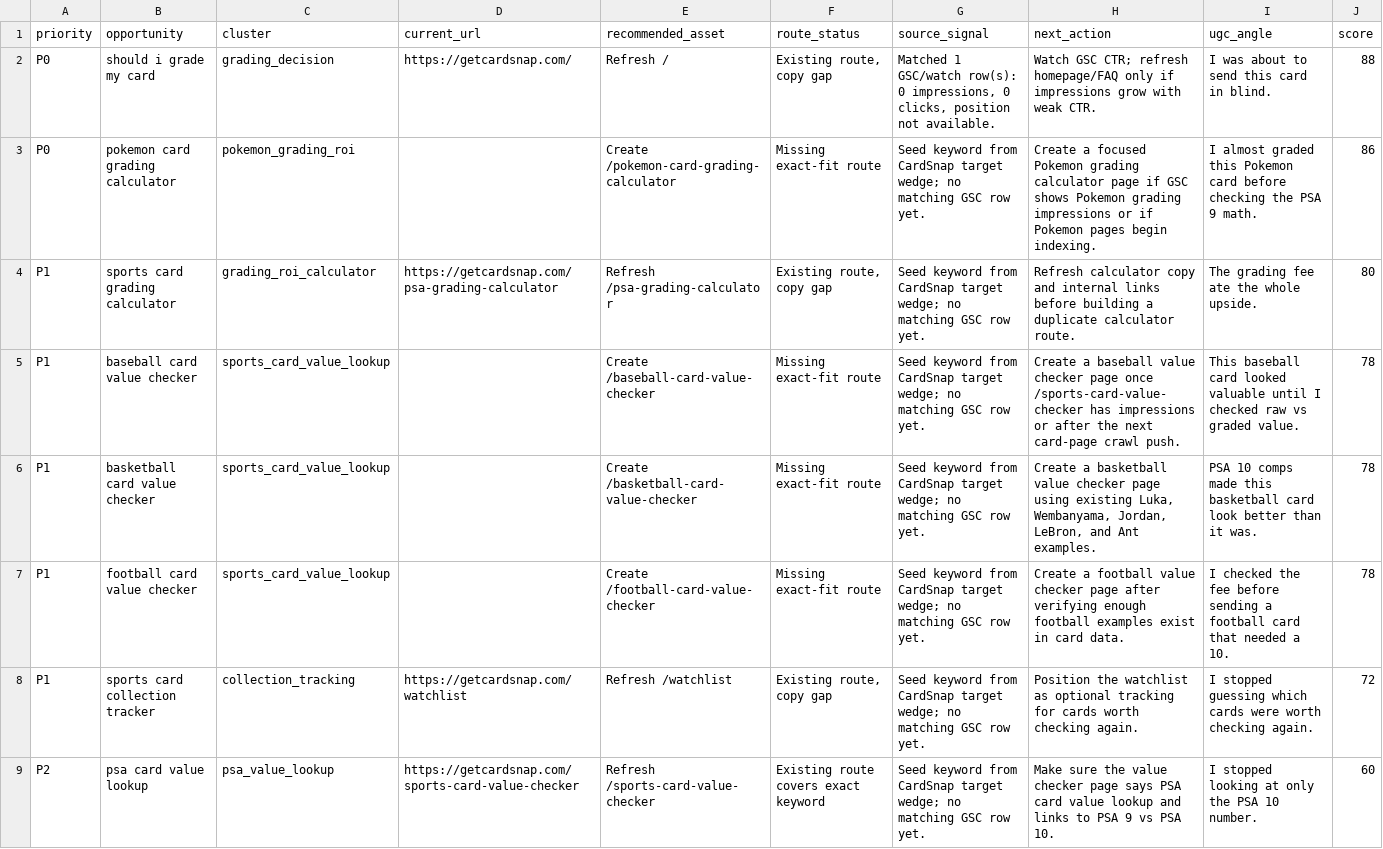
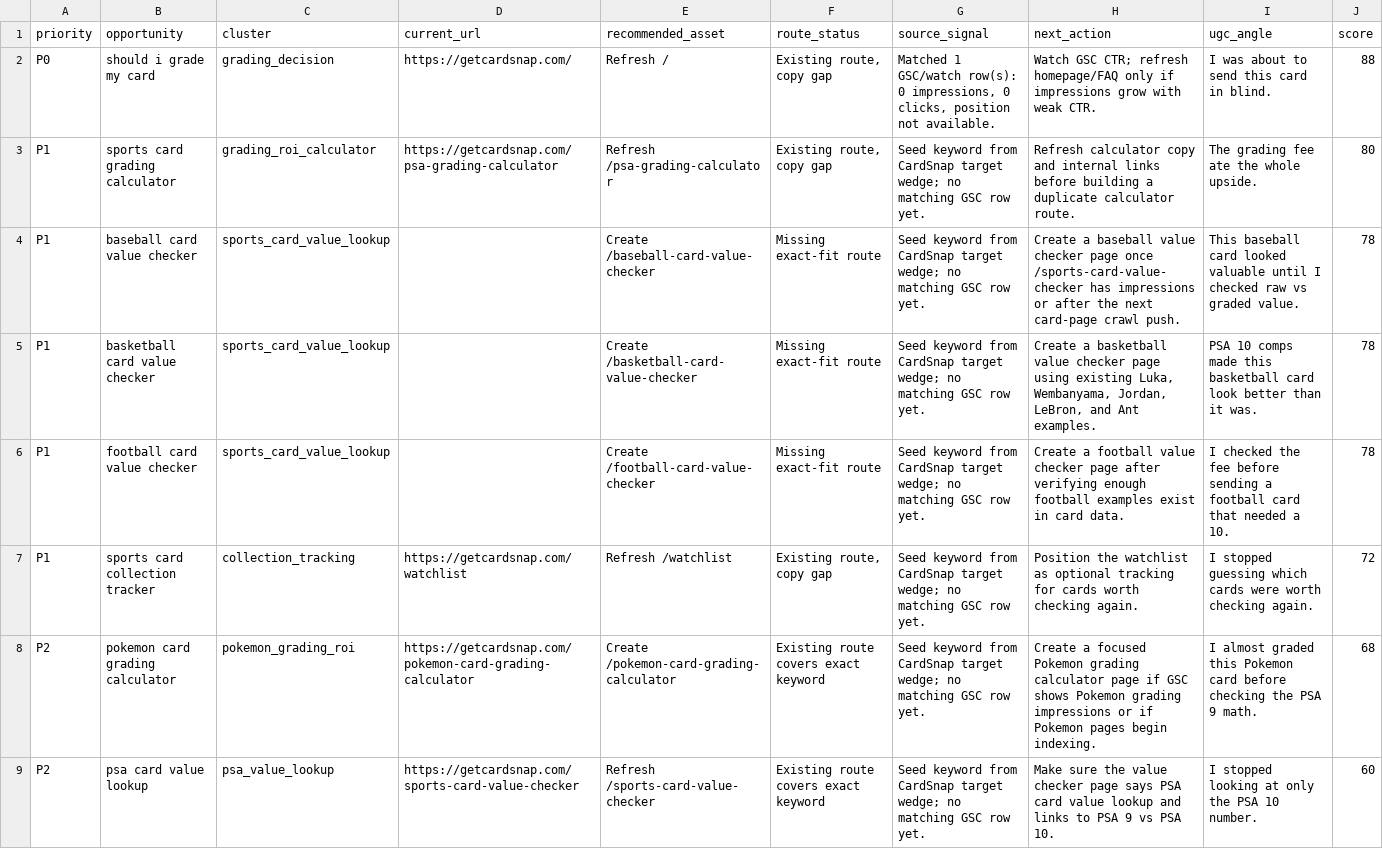
Before and after one commit to trubbleshooter05/cardsnap, a CSV file: data/growth/cardsnap-growth-intel-2026-05-01.csv, drawn as a sheet; only a part is shown; removed rows and columns are numbered as before the commit, all else as after; the diff names each change by its address in the sheet, - before the commit and + after, or states it on an @@ line.

```diff
--- a/data/growth/cardsnap-growth-intel-2026-05-01.csv
+++ b/data/growth/cardsnap-growth-intel-2026-05-01.csv
-row 3: P0 | pokemon card grading calculator | pokemon_grading_roi |  | Create /pokemon-card-grading-calculator | Missing exact-fit route | Seed keyword from CardSnap target wedge; no matching GSC row yet. | Create a focused Pokemon grading calculator page if GSC shows Pokemon grading impressions or if Pokemon pages begin indexing. | I almost graded this Pokemon card before checking the PSA 9 math. | 86
+row 8: P2 | pokemon card grading calculator | pokemon_grading_roi | https://getcardsnap.com/pokemon-card-grading-calculator | Create /pokemon-card-grading-calculator | Existing route covers exact keyword | Seed keyword from CardSnap target wedge; no matching GSC row yet. | Create a focused Pokemon grading calculator page if GSC shows Pokemon grading impressions or if Pokemon pages begin indexing. | I almost graded this Pokemon card before checking the PSA 9 math. | 68
```
Also changed, not shown: 9 other files.
